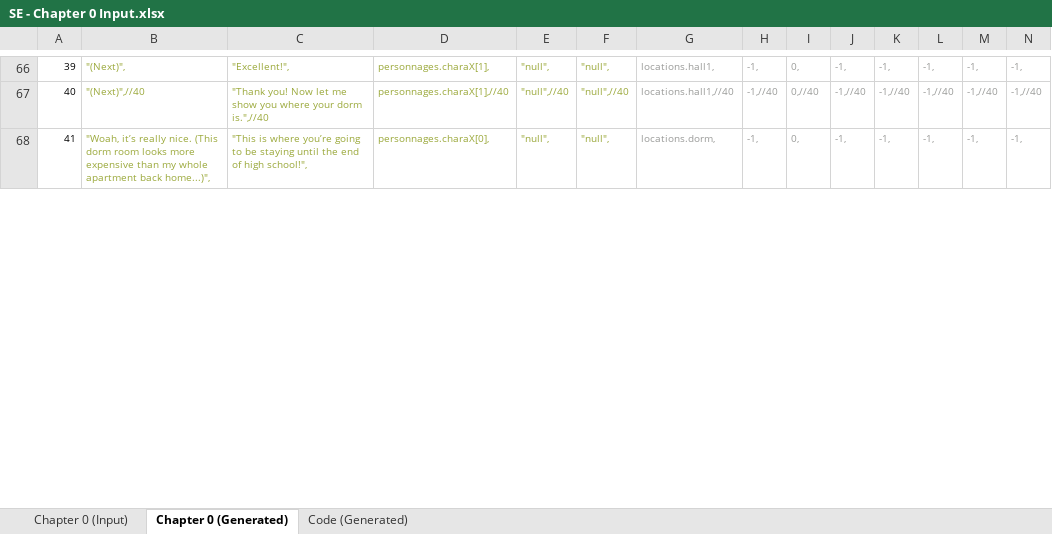
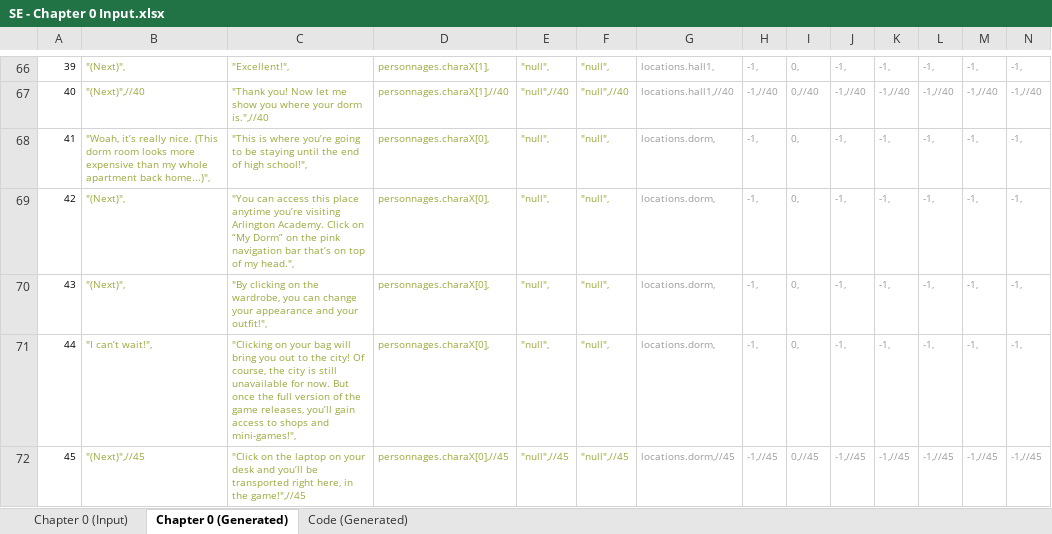
Before and after one commit to Lightshadow226/se, an Excel workbook: chapters (excel)/SE - Chapter 0 Input.xlsx, sheet Chapter 0 (Generated), drawn as a sheet; only a part is shown, gaps mark what is left out; values as stored, in another font and other column widths than the file's, no borders; rows hold the shown columns only; the diff covers the shown part only; the diff names each change by its address in the sheet, - before the commit and + after, or states it on an @@ line.

Commit message:
Version 1.5.3.2 (Ch. 0 Improvements)

```diff
--- a/chapters (excel)/SE - Chapter 0 Input.xlsx (sheet Chapter 0 (Generated))
+++ b/chapters (excel)/SE - Chapter 0 Input.xlsx (sheet Chapter 0 (Generated))
+row 69: 42 | "(Next)", | "You can access this place anytime you’re visiting Arlington Academy. Click on “My Dorm” on the pink navigation bar that’s on top of my head.", | personnages.charaX[0], | "null", | "null", | locations.dorm, | -1, | 0, | -1, | -1, | -1, | -1, | -1,
+row 70: 43 | "(Next)", | "By clicking on the wardrobe, you can change your appearance and your outfit!", | personnages.charaX[0], | "null", | "null", | locations.dorm, | -1, | 0, | -1, | -1, | -1, | -1, | -1,
+row 71: 44 | "I can’t wait!", | "Clicking on your bag will bring you out to the city! Of course, the city is still unavailable for now. But once the full version of the game releases, you’ll gain access to shops and mini-games!", | personnages.charaX[0], | "null", | "null", | locations.dorm, | -1, | 0, | -1, | -1, | -1, | -1, | -1,
+row 72: 45 | "(Next)",//45 | "Click on the laptop on your desk and you’ll be transported right here, in the game!",//45 | personnages.charaX[0],//45 | "null",//45 | "null",//45 | locations.dorm,//45 | -1,//45 | 0,//45 | -1,//45 | -1,//45 | -1,//45 | -1,//45 | -1,//45
```
Also changed, not shown: 13 added rows, 13 removed rows, 129 edited cells and row numbers in column A elsewhere in this sheet, sheet Code (Generated), sheet Chapter 0 (Input), formulas that keep their value, 5 other files.
